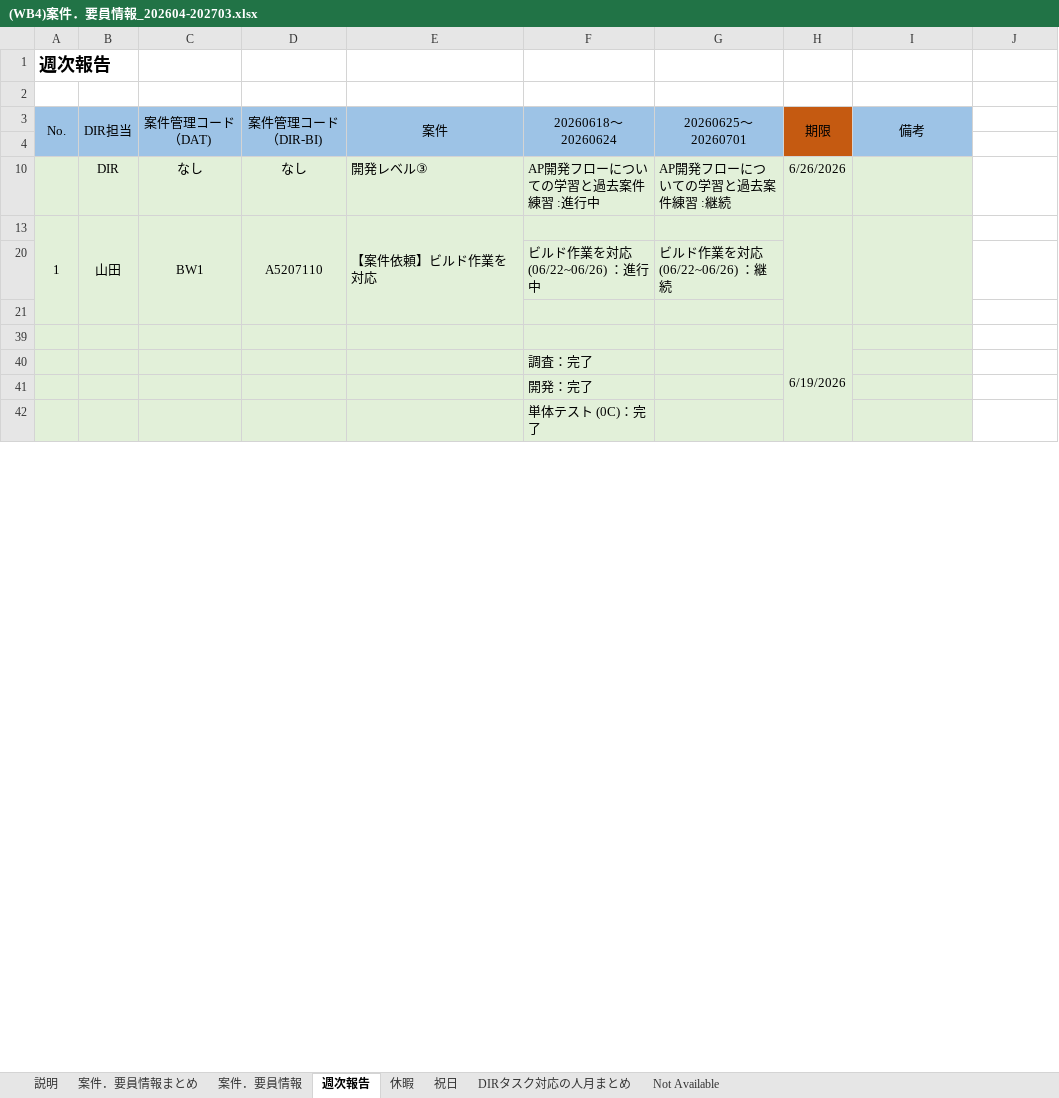
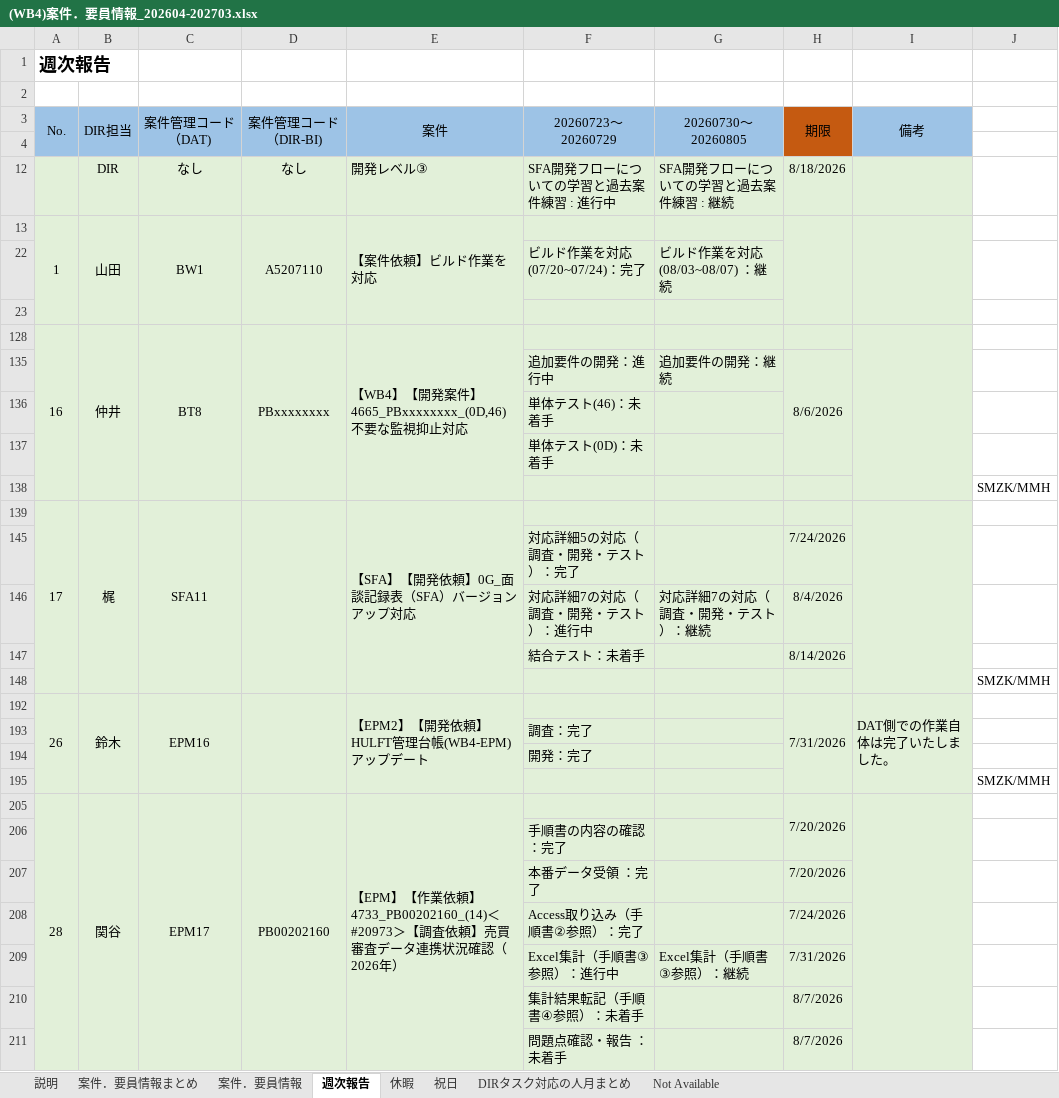
Before and after one commit to Suan-Yee/t_ok, an Excel workbook: (WB4)案件．要員情報_202604-202703.xlsx, sheet 週次報告, drawn as a sheet; only a part is shown; values as stored, in another font and other column widths than the file's, no borders; removed rows and columns are numbered as before the commit, all else as after; the diff covers the shown part only; the diff names each change by its address in the sheet, - before the commit and + after, or states it on an @@ line.

```diff
--- a/(WB4)案件．要員情報_202604-202703.xlsx (sheet 週次報告)
+++ b/(WB4)案件．要員情報_202604-202703.xlsx (sheet 週次報告)
-F3: 20260618～ 20260624
+F3: 20260723～ 20260729
-G3: 20260625～ 20260701
+G3: 20260730～ 20260805
-F12 (20260723～ 20260729): AP開発フローについての学習と過去案件練習 :進行中
+F12 (20260723～ 20260729): SFA開発フローについての学習と過去案件練習 : 進行中
-G12 (20260730～ 20260805): AP開発フローについての学習と過去案件練習 :継続
+G12 (20260730～ 20260805): SFA開発フローについての学習と過去案件練習 : 継続
-H12 (期限): 6/26/2026
+H12 (期限): 8/18/2026
-row 20:  |  |  |  |  | ビルド作業を対応 (06/22~06/26) ：進行中 | ビルド作業を対応 (06/22~06/26) ：継続
+row 22:  |  |  |  |  | ビルド作業を対応 (07/20~07/24)：完了 | ビルド作業を対応 (08/03~08/07) ：継続
@@ row 39 hidden:  |  |  |  |  |  |  | 6/19/2026 @@
+row 128: 16 | 仲井 | BT8 | PBxxxxxxxx | 【WB4】【開発案件】4665_PBxxxxxxxx_(0D,46)不要な監視抑止対応
+row 135:  |  |  |  |  | 追加要件の開発：進行中 | 追加要件の開発：継続 | 8/6/2026
+row 136:  |  |  |  |  | 単体テスト(46)：未着手
+row 137:  |  |  |  |  | 単体テスト(0D)：未着手
@@ row 133 moved to row 138: SMZK/MMH @@
+row 139: 17 | 梶 | SFA11 |  | 【SFA】【開発依頼】0G_面談記録表（SFA）バージョンアップ対応
+row 145:  |  |  |  |  | 対応詳細5の対応（調査・開発・テスト）：完了 |  | 7/24/2026
+row 146:  |  |  |  |  | 対応詳細7の対応（調査・開発・テスト）：進行中 | 対応詳細7の対応（調査・開発・テスト）：継続 | 8/4/2026
+row 147:  |  |  |  |  | 結合テスト：未着手 |  | 8/14/2026
@@ row 142 moved to row 148: SMZK/MMH @@
+row 192: 26 | 鈴木 | EPM16 |  | 【EPM2】【開発依頼】HULFT管理台帳(WB4-EPM)アップデート |  |  | 7/31/2026 | DAT側での作業自体は完了いたしました。
+row 195:  |  |  |  |  |  |  |  |  | SMZK/MMH
+row 205: 28 | 関谷 | EPM17 | PB00202160 | 【EPM】【作業依頼】4733_PB00202160_(14)＜#20973＞【調査依頼】売買審査データ連携状況確認（2026年） |  |  | 7/20/2026
-F206 (20260723～ 20260729): 単体テスト (0C)：完了
+F206 (20260723～ 20260729): 手順書の内容の確認：完了
+row 207:  |  |  |  |  | 本番データ受領 ：完了 |  | 7/20/2026
+row 208:  |  |  |  |  | Access取り込み（手順書②参照）：完了 |  | 7/24/2026
+row 209:  |  |  |  |  | Excel集計（手順書③参照）：進行中 | Excel集計（手順書③参照）：継続 | 7/31/2026
+row 210:  |  |  |  |  | 集計結果転記（手順書④参照）：未着手 |  | 8/7/2026
+row 211:  |  |  |  |  | 問題点確認・報告 ：未着手 |  | 8/7/2026
```
Also changed, not shown: 38 added rows, 17 removed rows, 6 hidden or unhidden rows and 4 edited cells elsewhere in this sheet, sheet 案件．要員情報, sheet 案件．要員情報まとめ, sheet 休暇, sheet DIRタスク対応の人月まとめ, formulas that keep their value, hidden cells, charts or pictures.
